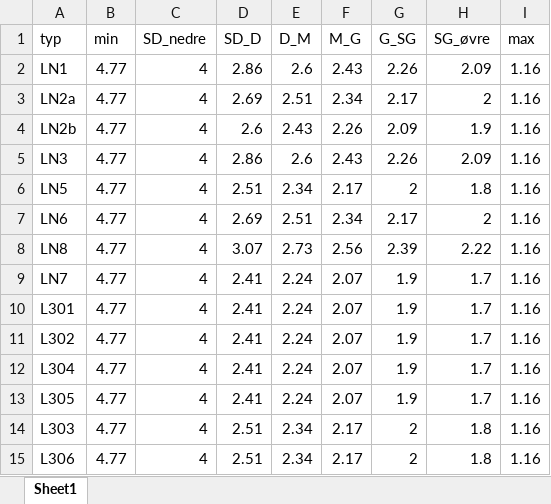
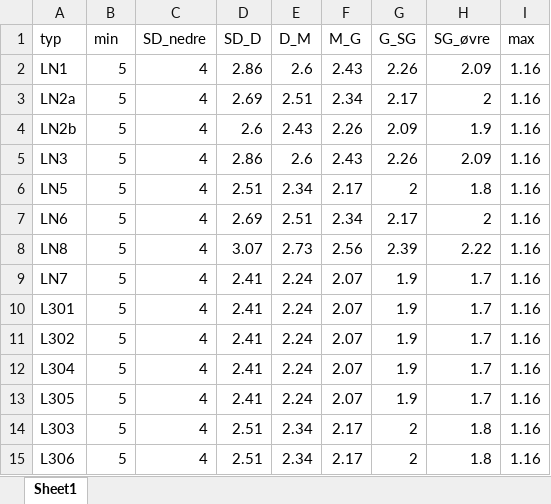
Before and after one commit to NINAnor/WFD2ECA, an Excel workbook: klassegr/klassegrenser_PPTI.xlsx, sheet Sheet1, drawn as a sheet; values as stored, in another font and other column widths than the file's, no borders; the diff names each change by its address in the sheet, - before the commit and + after, or states it on an @@ line.

```diff
--- a/klassegr/klassegrenser_PPTI.xlsx (sheet Sheet1)
+++ b/klassegr/klassegrenser_PPTI.xlsx (sheet Sheet1)
-B2:B15 (min): 4.77
+B2:B15 (min): 5
```
Also changed, not shown: klassegr/klassegrenser_AIP.xlsx, klassegr/klassegrenser_ISI.xlsx, 5 other files.
